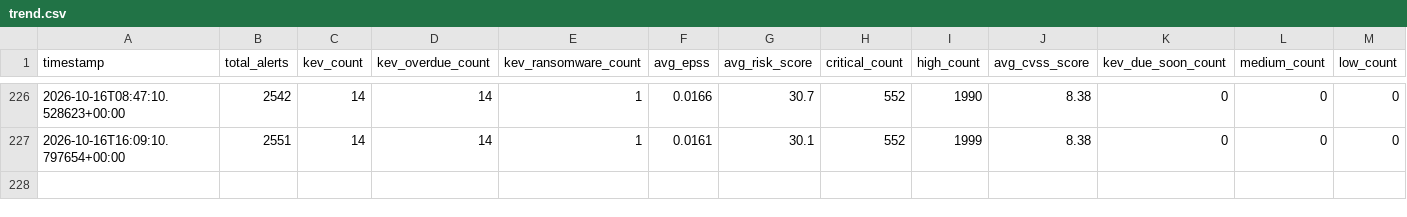
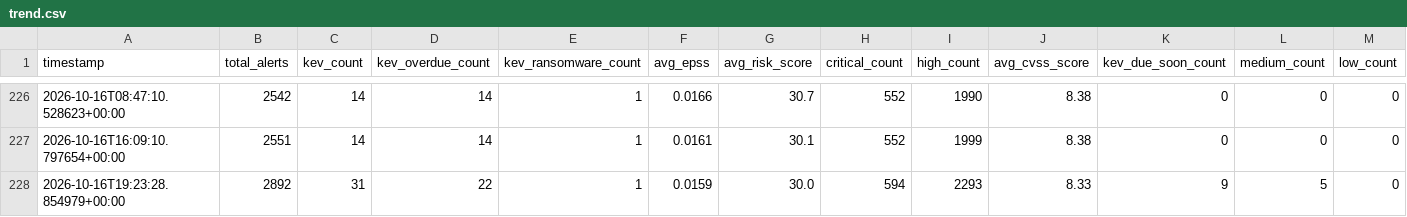
Before and after one commit to astruzocyber/CVE, a CSV file: docs/data/history/trend.csv, drawn as a sheet; only a part is shown, gaps mark what is left out; rows hold the shown columns only; the diff names each change by its address in the sheet, - before the commit and + after, or states it on an @@ line.

```diff
--- a/docs/data/history/trend.csv
+++ b/docs/data/history/trend.csv
+row 228: 2026-10-16T19:23:28.854979+00:00 | 2892 | 31 | 22 | 1 | 0.0159 | 30.0 | 594 | 2293 | 8.33 | 9 | 5 | 0
```
Also changed, not shown: 8 other files.
